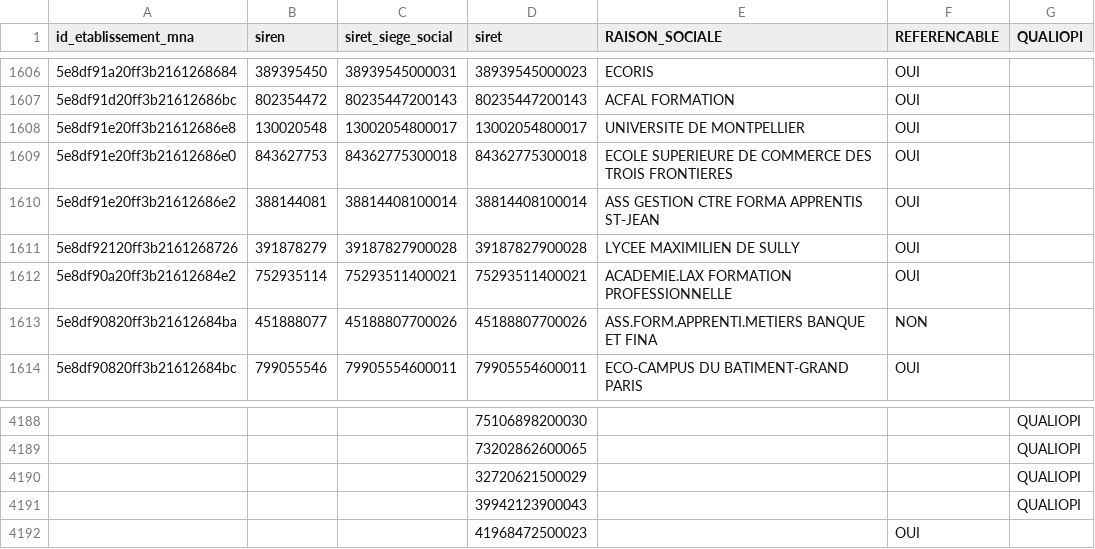
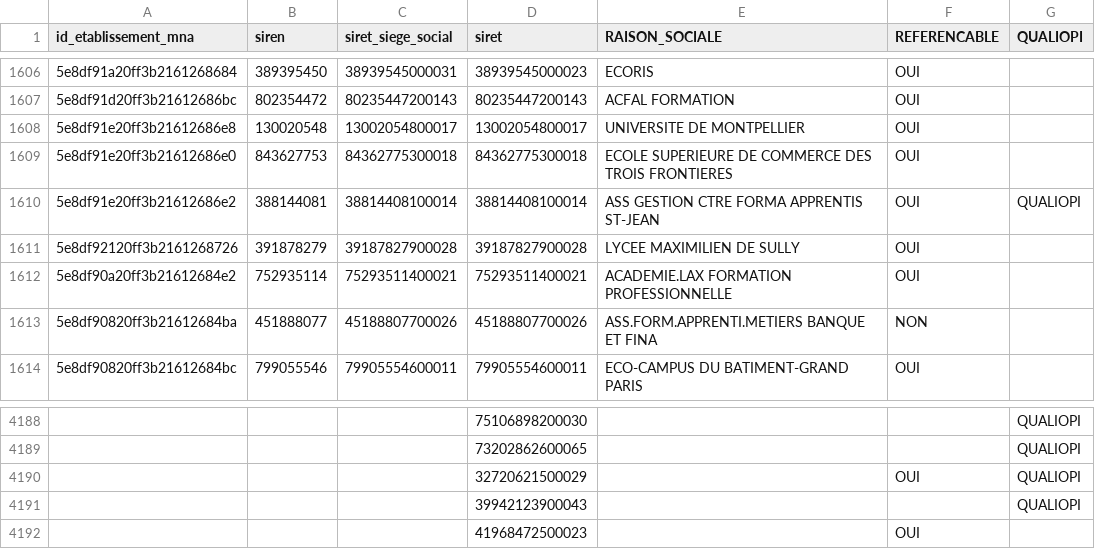
Before and after one commit to mission-apprentissage/tables-correspondances, a CSV file: server/src/jobs/convetionFilesImporter/assets/BaseDataDock-latest.csv, drawn as a sheet; only a part is shown, gaps mark what is left out; the diff covers the shown part only; the diff names each change by its address in the sheet, - before the commit and + after, or states it on an @@ line.

```diff
--- a/server/src/jobs/convetionFilesImporter/assets/BaseDataDock-latest.csv
+++ b/server/src/jobs/convetionFilesImporter/assets/BaseDataDock-latest.csv
-G1610 (QUALIOPI): (empty)
+G1610 (QUALIOPI): QUALIOPI
-F4190 (REFERENCABLE): (empty)
+F4190 (REFERENCABLE): OUI
```
Also changed, not shown: 5 added rows and 4 edited cells elsewhere in this file.
